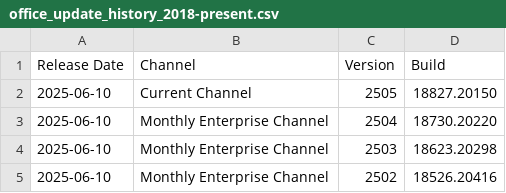
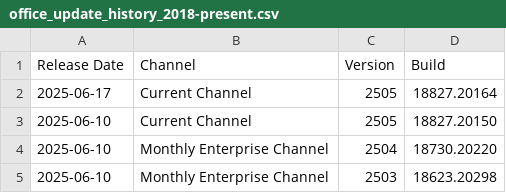
Before and after one commit to alexverboon/Feeds, a CSV file: data/office_update_history_2018-present.csv, drawn as a sheet; only a part is shown; the shorter side is filled out with more unchanged rows.

```diff
--- a/data/office_update_history_2018-present.csv
+++ b/data/office_update_history_2018-present.csv
@@ -1,2 +1,3 @@
 Release Date,Channel,Version,Build
+2025-06-17,Current Channel,2505,18827.20164
 2025-06-10,Current Channel,2505,18827.20150
```
